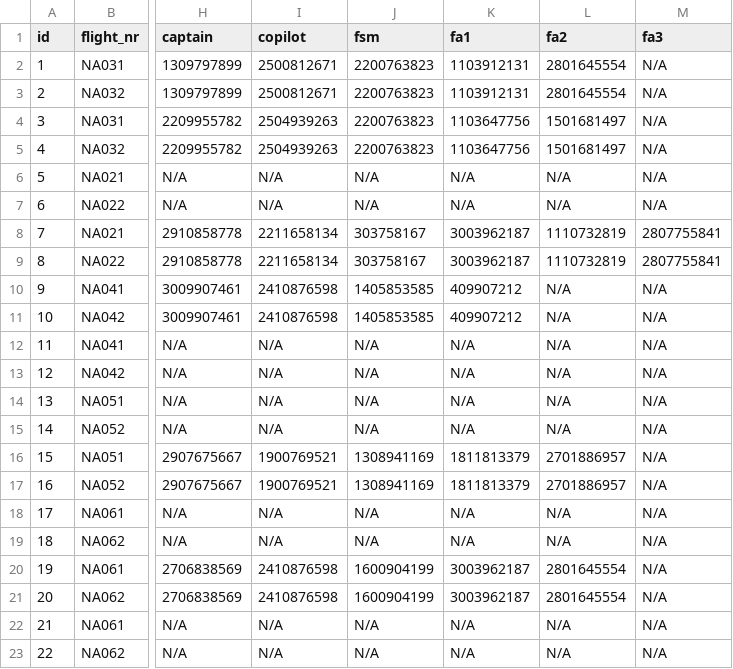
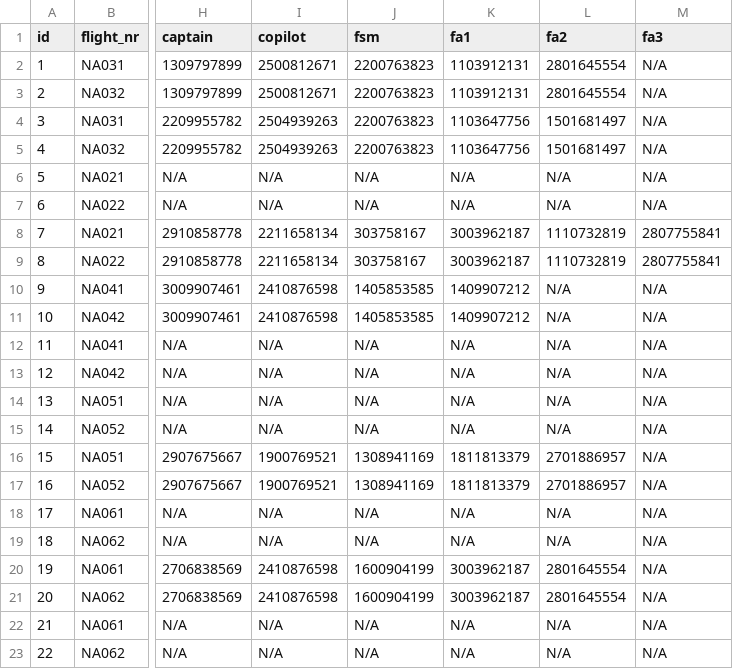
Before and after one commit to LarusThor/NaN-Air-Verklegt-1, a CSV file: files/upcoming_flights.csv, drawn as a sheet; only a part is shown, gaps mark what is left out; the diff names each change by its address in the sheet, - before the commit and + after, or states it on an @@ line.

```diff
--- a/files/upcoming_flights.csv
+++ b/files/upcoming_flights.csv
-K10:K11 (fa1): 409907212
+K10:K11 (fa1): 1409907212
```
Also changed, not shown: files/past_flights.csv, 6 other files.
